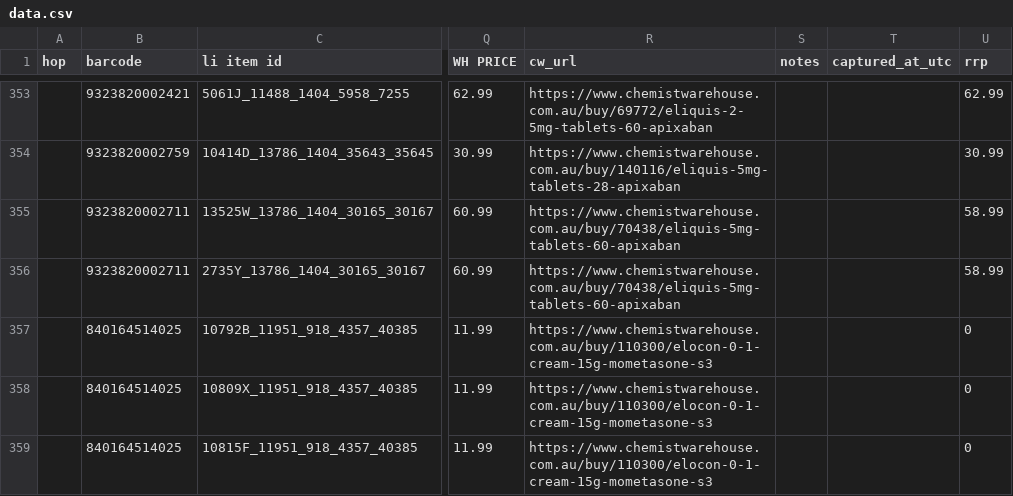
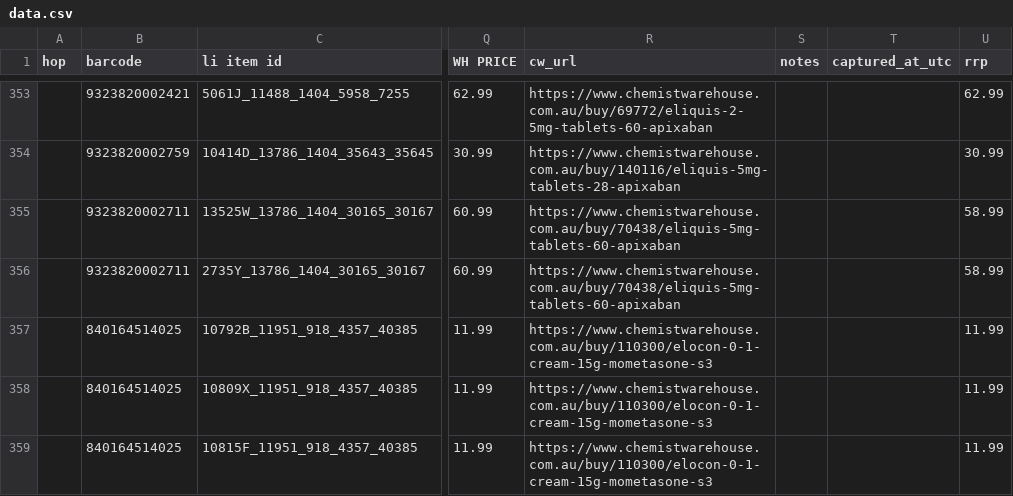
Before and after one commit to bmasmhj/medical, a CSV file: data.csv, drawn as a sheet; only a part is shown, gaps mark what is left out; the diff covers the shown part only; the diff names each change by its address in the sheet, - before the commit and + after, or states it on an @@ line.

```diff
--- a/data.csv
+++ b/data.csv
-U357:U359 (rrp): 0
+U357:U359 (rrp): 11.99
```
Also changed, not shown: 31 edited cells elsewhere in this file, 3 other files.
